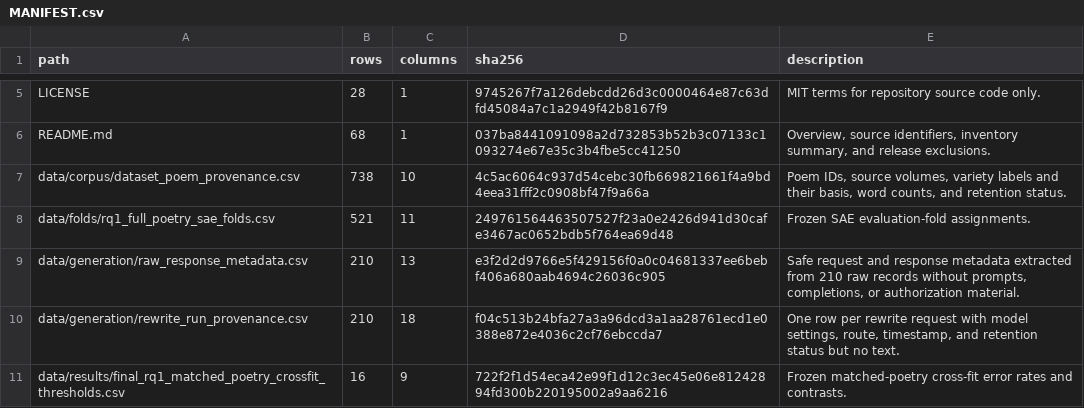
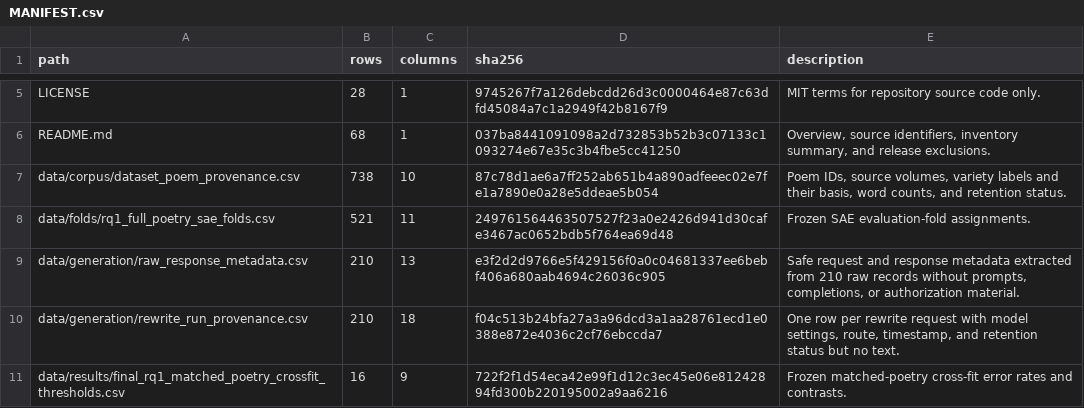
Before and after one commit to RajDharkar/release, a CSV file: MANIFEST.csv, drawn as a sheet; only a part is shown, gaps mark what is left out.

```diff
--- a/MANIFEST.csv
+++ b/MANIFEST.csv
@@ -6,3 +6,3 @@ LICENSE,28,1,9745267f7a126debcdd26d3c0000464e87c63dfd45084a7c1a2949f42b8167f9,MI
 README.md,68,1,037ba8441091098a2d732853b52b3c07133c1093274e67e35c3b4fbe5cc41250,"Overview, source identifiers, inventory summary, and release exclusions."
-data/corpus/dataset_poem_provenance.csv,738,10,4c5ac6064c937d54cebc30fb669821661f4a9bd4eea31fff2c0908bf47f9a66a,"Poem IDs, source volumes, variety labels and their basis, word counts, and retention status."
+data/corpus/dataset_poem_provenance.csv,738,10,87c78d1ae6a7ff252ab651b4a890adfeeec02e7fe1a7890e0a28e5ddeae5b054,"Poem IDs, source volumes, variety labels and their basis, word counts, and retention status."
 data/folds/rq1_full_poetry_sae_folds.csv,521,11,249761564463507527f23a0e2426d941d30cafe3467ac0652bdb5f764ea69d48,Frozen SAE evaluation-fold assignments.
```
Also changed, not shown: data/corpus/dataset_poem_provenance.csv.
